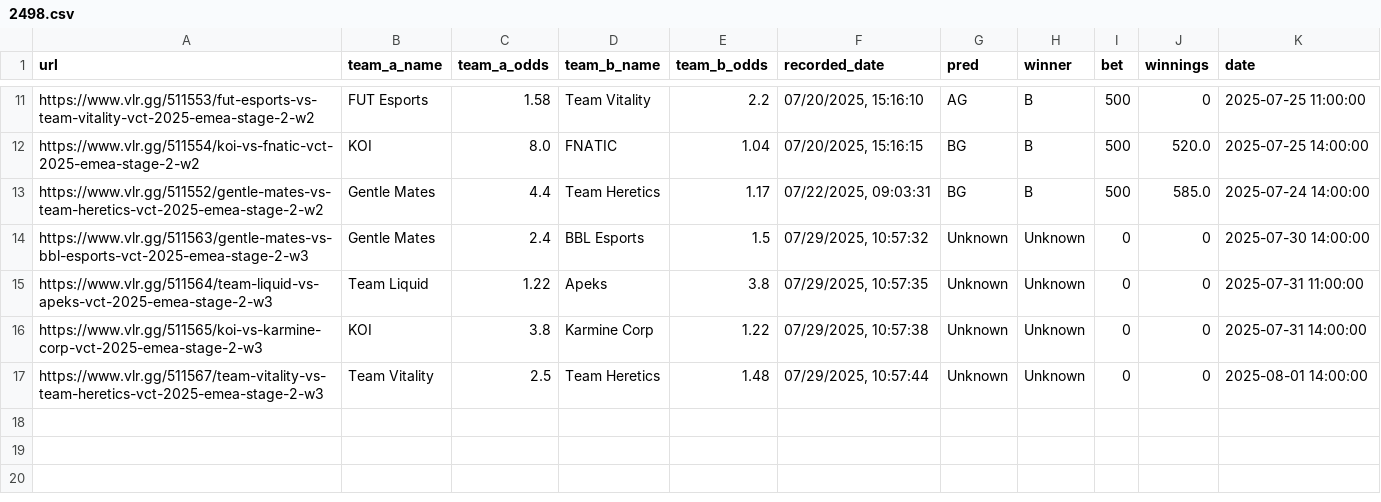
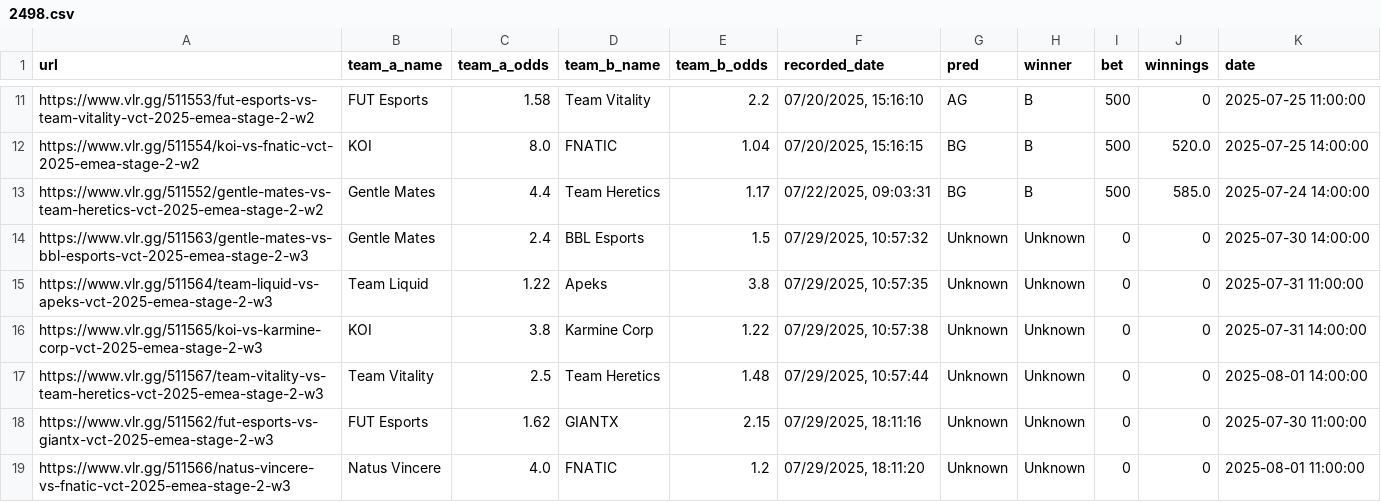
Before and after one commit to mrshmllow/platchat-backtest, a CSV file: 2498.csv, drawn as a sheet; only a part is shown, gaps mark what is left out.

Commit message:
late tuesday games`

```diff
--- a/2498.csv
+++ b/2498.csv
@@ -17 +17,3 @@ https://www.vlr.gg/511565/koi-vs-karmine-corp-vct-2025-emea-stage-2-w3	KOI	3.8	K
 https://www.vlr.gg/511567/team-vitality-vs-team-heretics-vct-2025-emea-stage-2-w3	Team Vitality	2.5	Team Heretics	1.48	07/29/2025, 10:57:44	Unknown	Unknown	0	0	2025-08-01 14:00:00
+https://www.vlr.gg/511562/fut-esports-vs-giantx-vct-2025-emea-stage-2-w3	FUT Esports	1.62	GIANTX	2.15	07/29/2025, 18:11:16	Unknown	Unknown	0	0	2025-07-30 11:00:00
+https://www.vlr.gg/511566/natus-vincere-vs-fnatic-vct-2025-emea-stage-2-w3	Natus Vincere	4.0	FNATIC	1.2	07/29/2025, 18:11:20	Unknown	Unknown	0	0	2025-08-01 11:00:00
```
